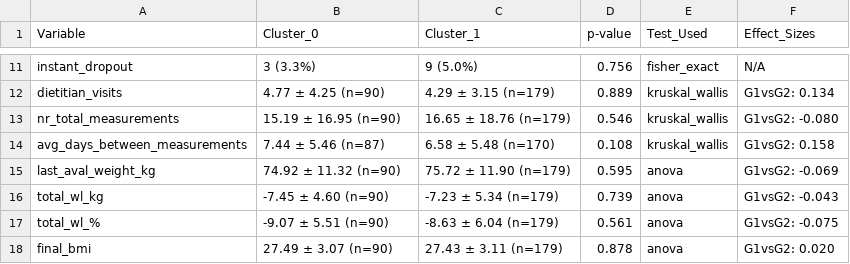
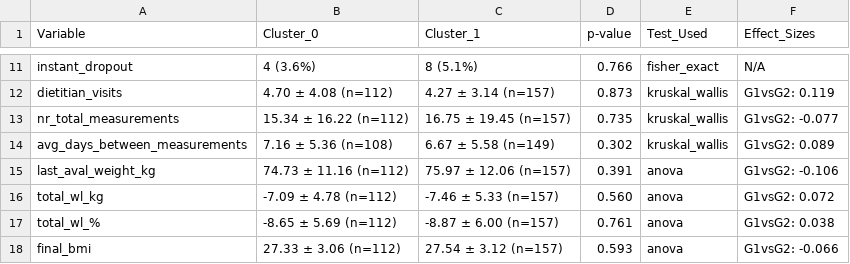
Before and after one commit to Miksa-uam/PROMET_2026, a CSV file: paper1_emotional/cluster_comparison_hclust_k2.csv, drawn as a sheet; only a part is shown, gaps mark what is left out; the diff covers the shown part only; the diff names each change by its address in the sheet, - before the commit and + after, or states it on an @@ line.

```diff
--- a/paper1_emotional/cluster_comparison_hclust_k2.csv
+++ b/paper1_emotional/cluster_comparison_hclust_k2.csv
-B11 (Cluster_0): 3 (3.3%)
+B11 (Cluster_0): 4 (3.6%)
-C11 (Cluster_1): 9 (5.0%)
+C11 (Cluster_1): 8 (5.1%)
-D11 (p-value): 0.756
+D11 (p-value): 0.766
-B12 (Cluster_0): 4.77 ± 4.25 (n=90)
+B12 (Cluster_0): 4.70 ± 4.08 (n=112)
-C12 (Cluster_1): 4.29 ± 3.15 (n=179)
+C12 (Cluster_1): 4.27 ± 3.14 (n=157)
-D12 (p-value): 0.889
+D12 (p-value): 0.873
-F12 (Effect_Sizes): G1vsG2: 0.134
+F12 (Effect_Sizes): G1vsG2: 0.119
-B13 (Cluster_0): 15.19 ± 16.95 (n=90)
+B13 (Cluster_0): 15.34 ± 16.22 (n=112)
-C13 (Cluster_1): 16.65 ± 18.76 (n=179)
+C13 (Cluster_1): 16.75 ± 19.45 (n=157)
-D13 (p-value): 0.546
+D13 (p-value): 0.735
-F13 (Effect_Sizes): G1vsG2: -0.080
+F13 (Effect_Sizes): G1vsG2: -0.077
-B14 (Cluster_0): 7.44 ± 5.46 (n=87)
+B14 (Cluster_0): 7.16 ± 5.36 (n=108)
-C14 (Cluster_1): 6.58 ± 5.48 (n=170)
+C14 (Cluster_1): 6.67 ± 5.58 (n=149)
-D14 (p-value): 0.108
+D14 (p-value): 0.302
-F14 (Effect_Sizes): G1vsG2: 0.158
+F14 (Effect_Sizes): G1vsG2: 0.089
-B15 (Cluster_0): 74.92 ± 11.32 (n=90)
+B15 (Cluster_0): 74.73 ± 11.16 (n=112)
-C15 (Cluster_1): 75.72 ± 11.90 (n=179)
+C15 (Cluster_1): 75.97 ± 12.06 (n=157)
-D15 (p-value): 0.595
+D15 (p-value): 0.391
-F15 (Effect_Sizes): G1vsG2: -0.069
+F15 (Effect_Sizes): G1vsG2: -0.106
-B16 (Cluster_0): -7.45 ± 4.60 (n=90)
+B16 (Cluster_0): -7.09 ± 4.78 (n=112)
-C16 (Cluster_1): -7.23 ± 5.34 (n=179)
+C16 (Cluster_1): -7.46 ± 5.33 (n=157)
-D16 (p-value): 0.739
+D16 (p-value): 0.560
-F16 (Effect_Sizes): G1vsG2: -0.043
+F16 (Effect_Sizes): G1vsG2: 0.072
-B17 (Cluster_0): -9.07 ± 5.51 (n=90)
+B17 (Cluster_0): -8.65 ± 5.69 (n=112)
-C17 (Cluster_1): -8.63 ± 6.04 (n=179)
+C17 (Cluster_1): -8.87 ± 6.00 (n=157)
-D17 (p-value): 0.561
+D17 (p-value): 0.761
-F17 (Effect_Sizes): G1vsG2: -0.075
+F17 (Effect_Sizes): G1vsG2: 0.038
-B18 (Cluster_0): 27.49 ± 3.07 (n=90)
+B18 (Cluster_0): 27.33 ± 3.06 (n=112)
-C18 (Cluster_1): 27.43 ± 3.11 (n=179)
+C18 (Cluster_1): 27.54 ± 3.12 (n=157)
-D18 (p-value): 0.878
+D18 (p-value): 0.593
-F18 (Effect_Sizes): G1vsG2: 0.020
+F18 (Effect_Sizes): G1vsG2: -0.066
```
Also changed, not shown: 167 edited cells elsewhere in this file, paper1_emotional/cluster_comparison_hclust_k5.csv, 38 other files.
